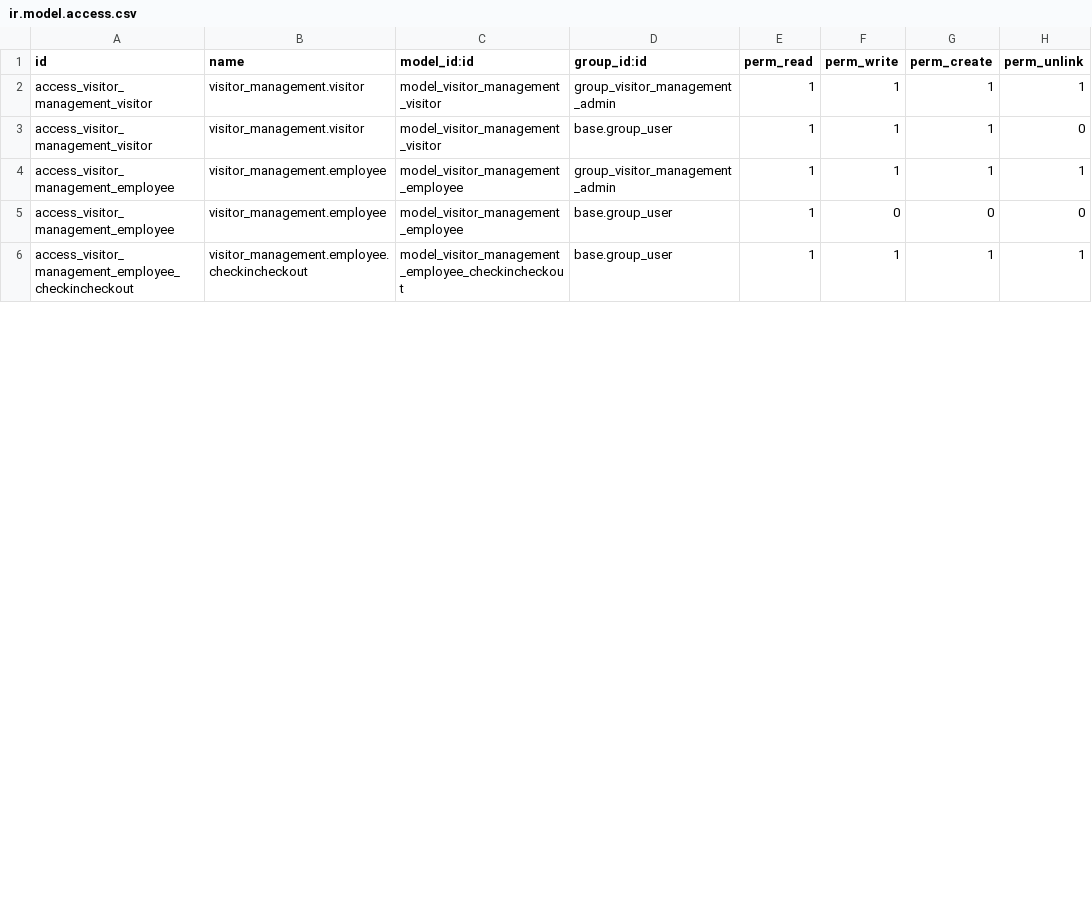
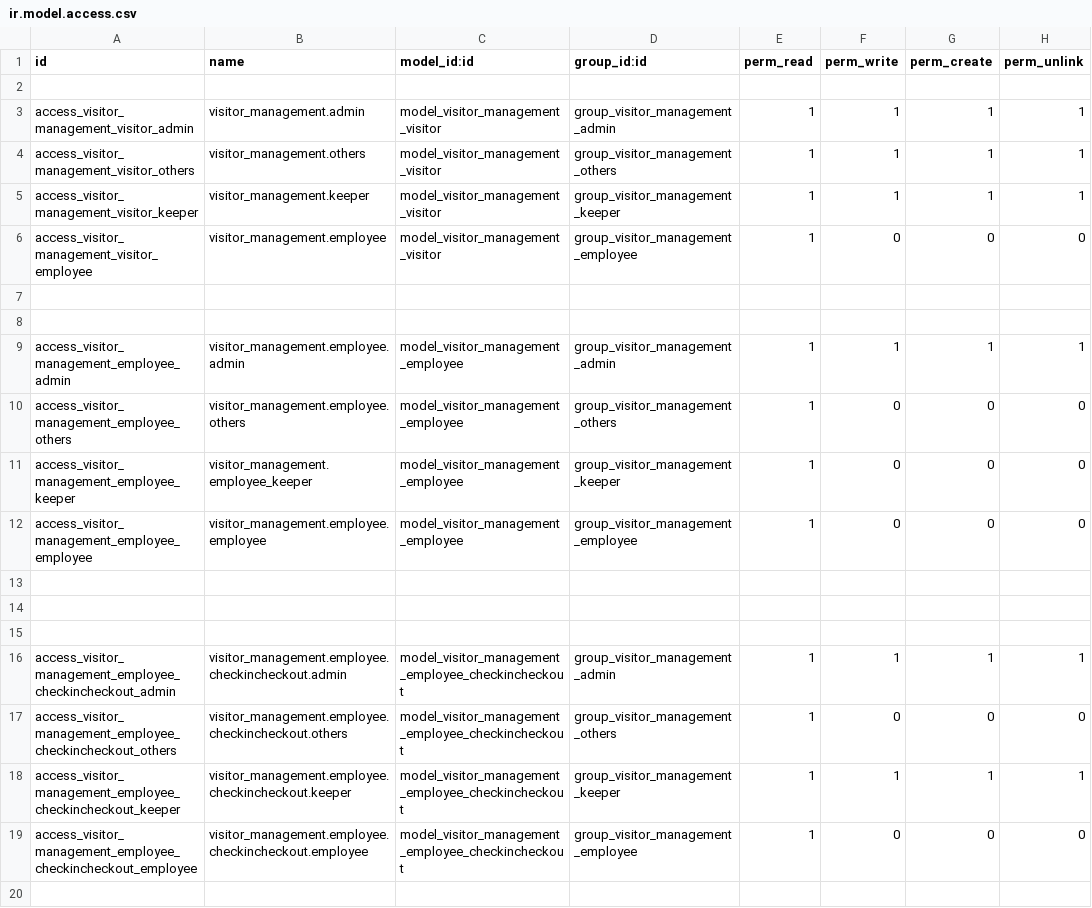
Before and after one commit to ruhullahil/odoo_visitor_management, a CSV file: visitor_management/security/ir.model.access.csv, drawn as a sheet; only a part is shown; the diff covers the shown part only.

```diff
--- a/visitor_management/security/ir.model.access.csv
+++ b/visitor_management/security/ir.model.access.csv
@@ -1,6 +1,20 @@
 id,name,model_id:id,group_id:id,perm_read,perm_write,perm_create,perm_unlink
-access_visitor_management_visitor,visitor_management.visitor,model_visitor_management_visitor,group_visitor_management_admin,1,1,1,1
-access_visitor_management_visitor,visitor_management.visitor,model_visitor_management_visitor,base.group_user,1,1,1,0
-access_visitor_management_employee,visitor_management.employee,model_visitor_management_employee,group_visitor_management_admin,1,1,1,1
-access_visitor_management_employee,visitor_management.employee,model_visitor_management_employee,base.group_user,1,0,0,0
-access_visitor_management_employee_checkincheckout,visitor_management.employee.checkincheckout,model_visitor_management_employee_checkincheckout,base.group_user,1,1,1,1
+
+access_visitor_management_visitor_admin,visitor_management.admin,model_visitor_management_visitor,group_visitor_management_admin,1,1,1,1
+access_visitor_management_visitor_others,visitor_management.others,model_visitor_management_visitor,group_visitor_management_others,1,1,1,1
+access_visitor_management_visitor_keeper,visitor_management.keeper,model_visitor_management_visitor,group_visitor_management_keeper,1,1,1,1
+access_visitor_management_visitor_employee,visitor_management.employee,model_visitor_management_visitor,group_visitor_management_employee,1,0,0,0
+
+
+access_visitor_management_employee_admin,visitor_management.employee.admin,model_visitor_management_employee,group_visitor_management_admin,1,1,1,1
+access_visitor_management_employee_others,visitor_management.employee.others,model_visitor_management_employee,group_visitor_management_others,1,0,0,0
+access_visitor_management_employee_keeper,visitor_management.employee_keeper,model_visitor_management_employee,group_visitor_management_keeper,1,0,0,0
+access_visitor_management_employee_employee,visitor_management.employee.employee,model_visitor_management_employee,group_visitor_management_employee,1,0,0,0
+
+
+
+access_visitor_management_employee_checkincheckout_admin,visitor_management.employee.checkincheckout.admin,model_visitor_management_employee_checkincheckout,group_visitor_management_admin,1,1,1,1
+access_visitor_management_employee_checkincheckout_others,visitor_management.employee.checkincheckout.others,model_visitor_management_employee_checkincheckout,group_visitor_management_others,1,0,0,0
+access_visitor_management_employee_checkincheckout_keeper,visitor_management.employee.checkincheckout.keeper,model_visitor_management_employee_checkincheckout,group_visitor_management_keeper,1,1,1,1
+access_visitor_management_employee_checkincheckout_employee,visitor_management.employee.checkincheckout.employee,model_visitor_management_employee_checkincheckout,group_visitor_management_employee,1,0,0,0
+
```
Also changed, not shown: 13 added rows and 14 edited cells elsewhere in this file, 8 other files.
